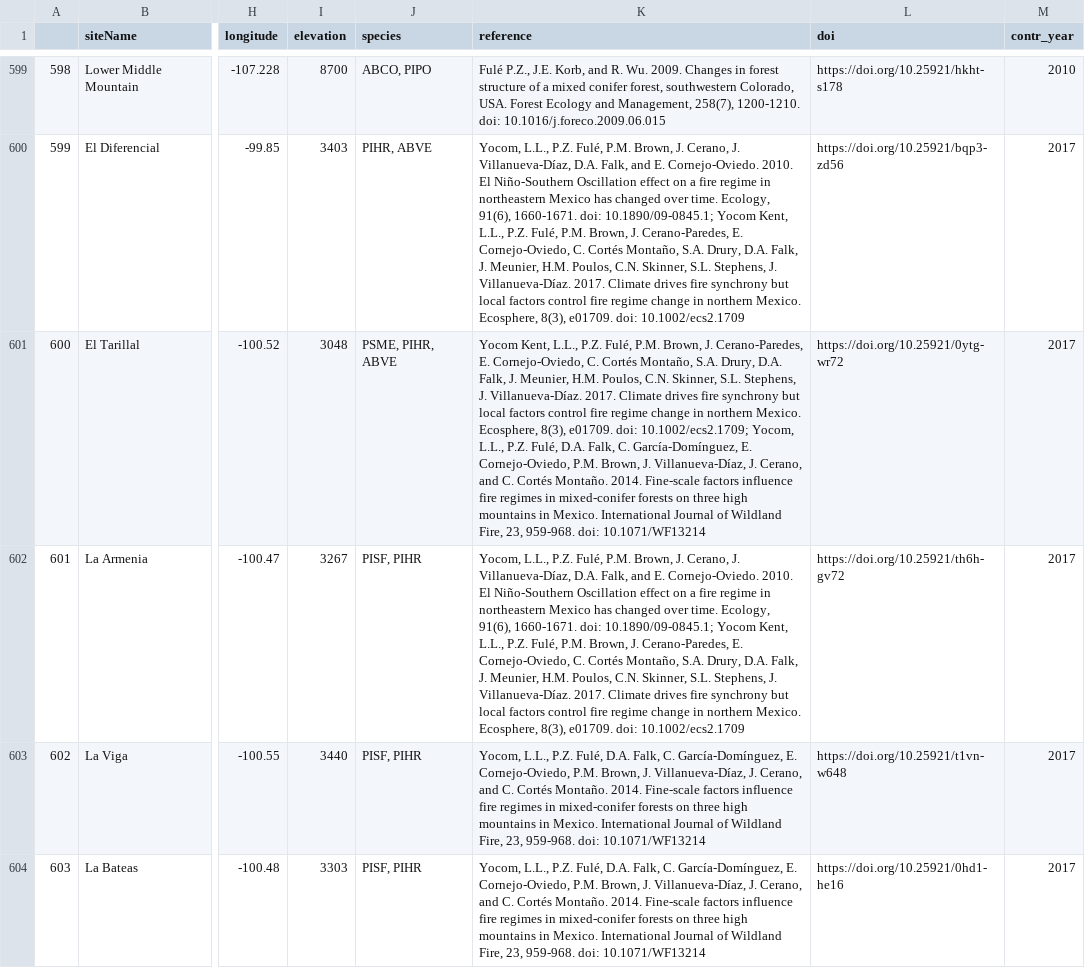
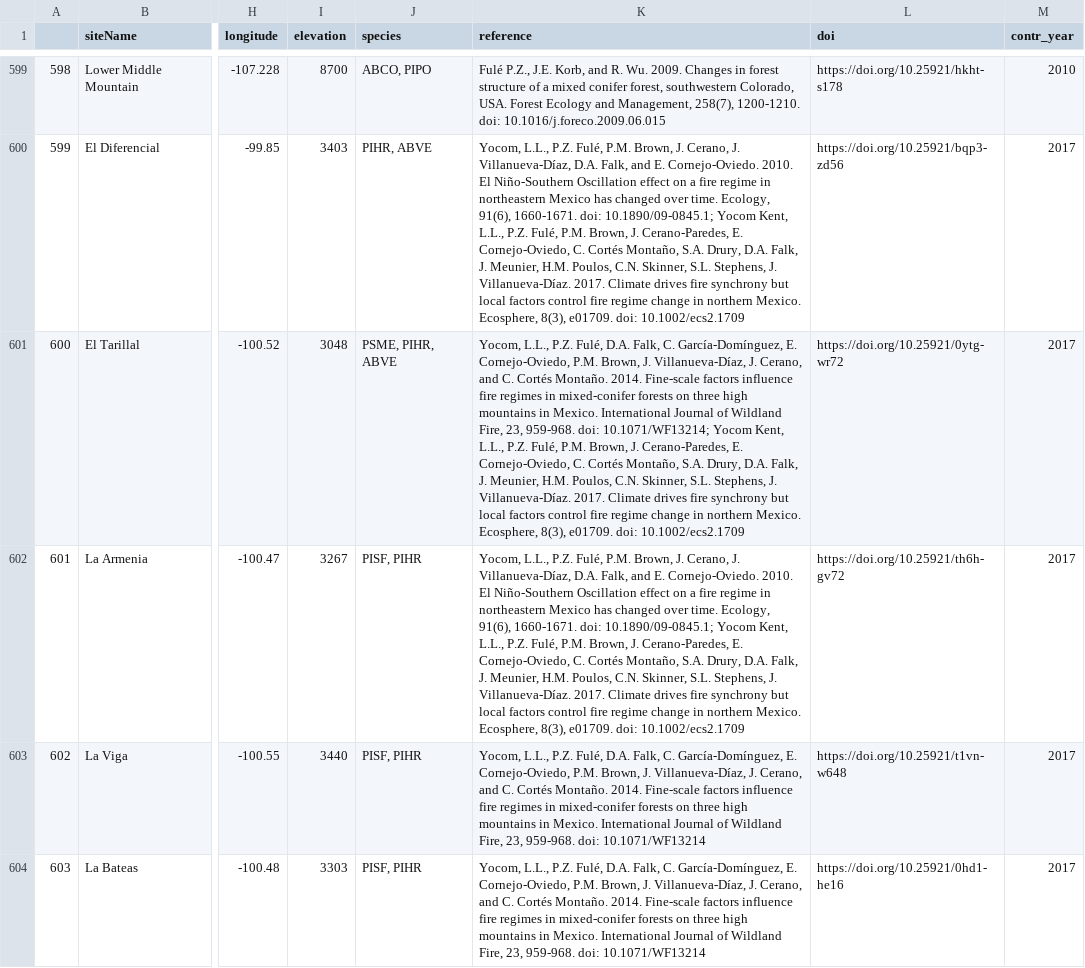
Before and after one commit to chguiterman/scrape-IMPD, a CSV file: data/impd_meta.csv, drawn as a sheet; only a part is shown, gaps mark what is left out; the diff covers the shown part only; the diff names each change by its address in the sheet, - before the commit and + after, or states it on an @@ line.

```diff
--- a/data/impd_meta.csv
+++ b/data/impd_meta.csv
-K601 (reference): Yocom Kent, L.L., P.Z. Fulé, P.M. Brown, J. Cerano-Paredes, E. Cornejo-Oviedo, C. Cortés Montaño, S.A. Drury, D.A. Falk, J. Meunier, H.M. Poulos, C.N. Skinner, S.L. Stephens, J. Villanueva-Díaz. 2017. Climate drives fire synchrony but local factors control fire regime change in northern Mexico. Ecosphere, 8(3), e01709. doi: 10.1002/ecs2.1709; Yocom, L.L., P.Z. Fulé, D.A. Falk, C. García-Domínguez, E. Cornejo-Oviedo, P.M. Brown, J. Villanueva-Díaz, J. Cerano, and C. Cortés Montaño. 2014. Fine-scale factors influence fire regimes in mixed-conifer forests on three high mountains in Mexico. International Journal of Wildland Fire, 23, 959-968. doi: 10.1071/WF13214
+K601 (reference): Yocom, L.L., P.Z. Fulé, D.A. Falk, C. García-Domínguez, E. Cornejo-Oviedo, P.M. Brown, J. Villanueva-Díaz, J. Cerano, and C. Cortés Montaño. 2014. Fine-scale factors influence fire regimes in mixed-conifer forests on three high mountains in Mexico. International Journal of Wildland Fire, 23, 959-968. doi: 10.1071/WF13214; Yocom Kent, L.L., P.Z. Fulé, P.M. Brown, J. Cerano-Paredes, E. Cornejo-Oviedo, C. Cortés Montaño, S.A. Drury, D.A. Falk, J. Meunier, H.M. Poulos, C.N. Skinner, S.L. Stephens, J. Villanueva-Díaz. 2017. Climate drives fire synchrony but local factors control fire regime change in northern Mexico. Ecosphere, 8(3), e01709. doi: 10.1002/ecs2.1709
```
Also changed, not shown: 12 edited cells elsewhere in this file, 1 other file.
